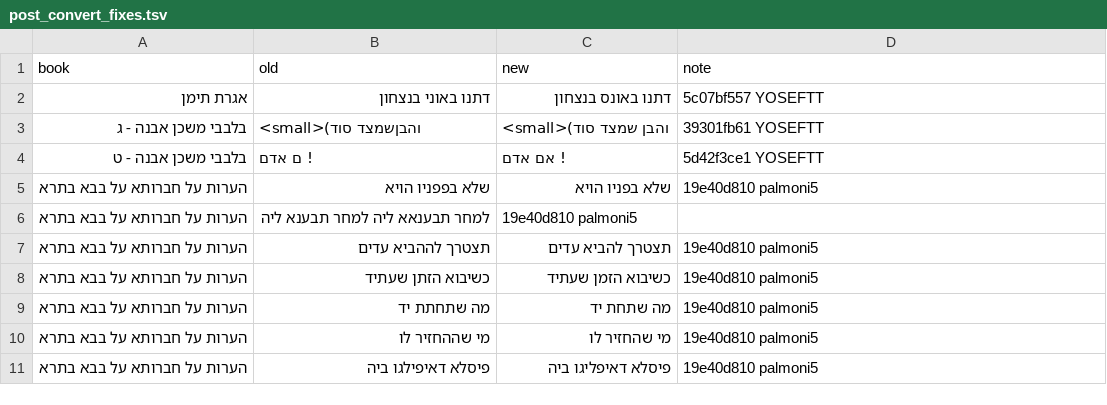
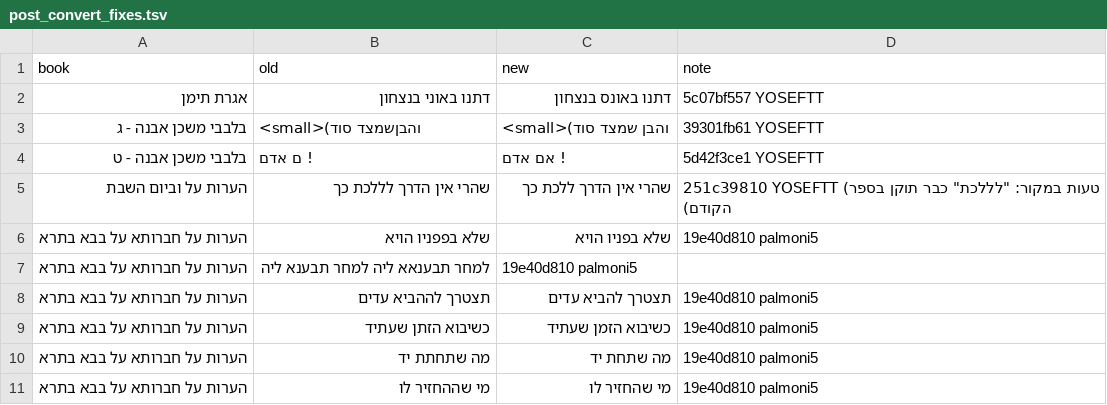
Before and after one commit to Bshlomecha/otzaria-library, a TSV file: ToratEmetToOtzaria/post_convert_fixes.tsv, drawn as a sheet; only a part is shown; the shorter side is filled out with more unchanged rows; the diff names each change by its address in the sheet, - before the commit and + after, or states it on an @@ line.

Commit message:
וביום השבת: הערות שנפתחות בסימן, כללי המקור, ושחזור התמונות והתיקונים
- ההערות ב"הערות על וביום השבת" פותחות ב-<sup>X</sup>, כך שהמיזוג מזריק את כל 3,072 במקום
  הסימן (קודם: 0 במקום, כולן נדבקו בסוף השורה)
- כללי המקור של הספר מיושמים: JJ -> *, AMP/RRR נמחקים, XX/GG נמחקים, {{{ }}} = <big><b>,
  BB..EE = blockquote לכל שורה, {{ }} מקונן מטופל; הוראות **INDEX_WRITE נמחקות
- שוחזרו מ-main: פרק «הסכמות» ו-7 התמונות (data URI, מ-Pics שליד הסקריפט), "ללכת" (בשורה
  ב-post_convert_fixes.tsv), בלי רווחים כפולים ובלי כותרות/שורות ריקות
- הטבלה על שורה אחת, ועמודת border-color שהייתה קטועה ב-main חזרה ל-#bbbbbb
- המקור המלא (עם שורה 1 והכללים) במקום העותק המקוצר; נמחקו שני עותקי הביניים בתיקיית הסקריפט
- מחבר: "ווייל" כפי שבספר, במקור וב-3 הרישומים האחרים; תוקן metadata.json ותיאור ב-sefaria_metadata_changes.csv
- manipulate.py מוודא את כללי שורה 1, מדמה את HearotCompanionMerge, ויש בו --check

```diff
--- a/ToratEmetToOtzaria/post_convert_fixes.tsv
+++ b/ToratEmetToOtzaria/post_convert_fixes.tsv
+row 5: הערות על וביום השבת | שהרי אין הדרך לללכת כך | שהרי אין הדרך ללכת כך | 251c39810 YOSEFTT (טעות במקור: "לללכת" כבר תוקן בספר הקודם)
```
Also changed, not shown: 17 other files.
